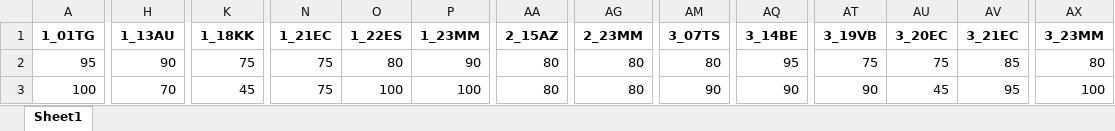
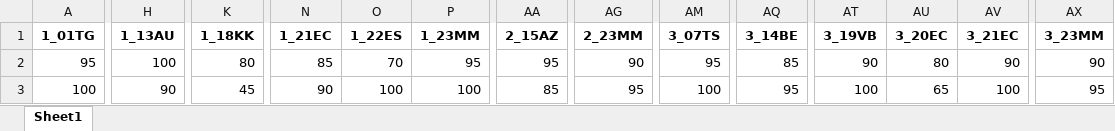
Before and after one commit to JuliaRory/AstroSync-analysis, an Excel workbook: data/results/stat_graz/p_correct.xlsx, sheet Sheet1, drawn as a sheet; only a part is shown, gaps mark what is left out; values as stored, in another font and other column widths than the file's, no borders; the diff covers the shown part only; the diff names each change by its address in the sheet, - before the commit and + after, or states it on an @@ line.

```diff
--- a/data/results/stat_graz/p_correct.xlsx (sheet Sheet1)
+++ b/data/results/stat_graz/p_correct.xlsx (sheet Sheet1)
-H2 (1_13AU): 90
+H2 (1_13AU): 100
-K2 (1_18KK): 75
+K2 (1_18KK): 80
-N2 (1_21EC): 75
+N2 (1_21EC): 85
-O2 (1_22ES): 80
+O2 (1_22ES): 70
-P2 (1_23MM): 90
+P2 (1_23MM): 95
-AA2 (2_15AZ): 80
+AA2 (2_15AZ): 95
-AG2 (2_23MM): 80
+AG2 (2_23MM): 90
-AM2 (3_07TS): 80
+AM2 (3_07TS): 95
-AQ2 (3_14BE): 95
+AQ2 (3_14BE): 85
-AT2 (3_19VB): 75
+AT2 (3_19VB): 90
-AU2 (3_20EC): 75
+AU2 (3_20EC): 80
-AV2 (3_21EC): 85
+AV2 (3_21EC): 90
-AX2 (3_23MM): 80
+AX2 (3_23MM): 90
-H3 (1_13AU): 70
+H3 (1_13AU): 90
-N3 (1_21EC): 75
+N3 (1_21EC): 90
-AA3 (2_15AZ): 80
+AA3 (2_15AZ): 85
-AG3 (2_23MM): 80
+AG3 (2_23MM): 95
-AM3 (3_07TS): 90
+AM3 (3_07TS): 100
-AQ3 (3_14BE): 90
+AQ3 (3_14BE): 95
-AT3 (3_19VB): 90
+AT3 (3_19VB): 100
-AU3 (3_20EC): 45
+AU3 (3_20EC): 65
-AV3 (3_21EC): 95
+AV3 (3_21EC): 100
-AX3 (3_23MM): 100
+AX3 (3_23MM): 95
```
Also changed, not shown: 21 edited cells elsewhere in this sheet, data/results/stat_graz/TNR.xlsx, data/results/stat_graz/TPR.xlsx, 9 other files.
